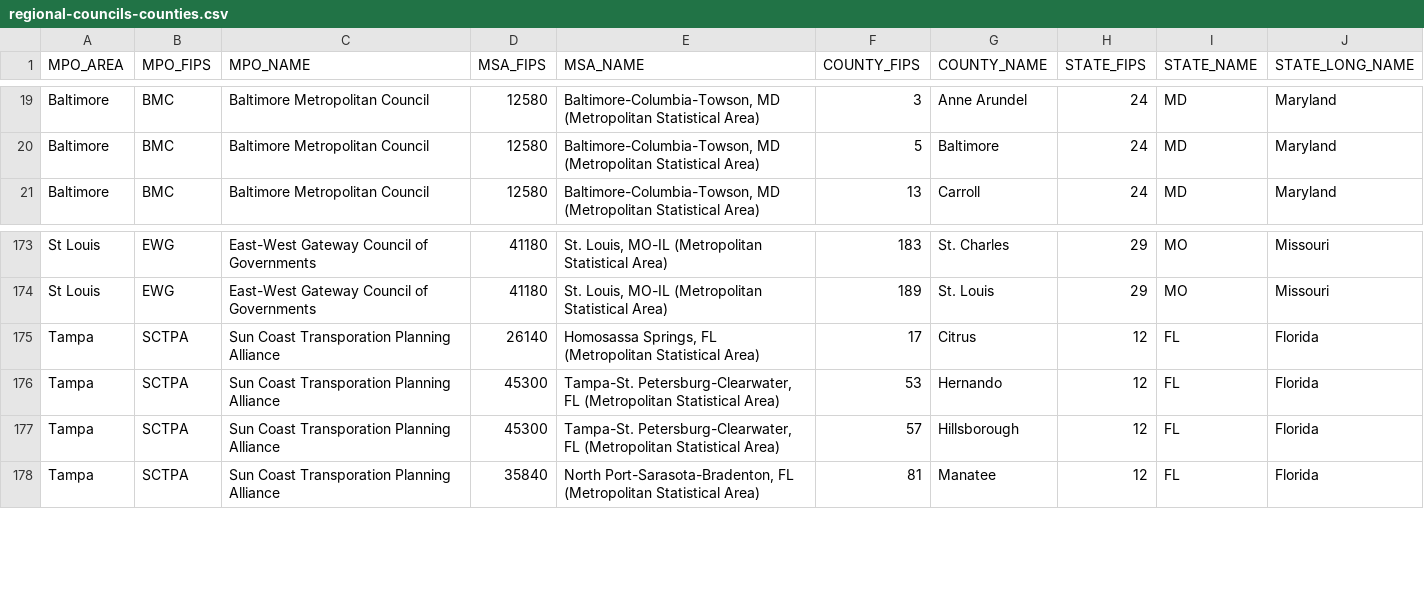
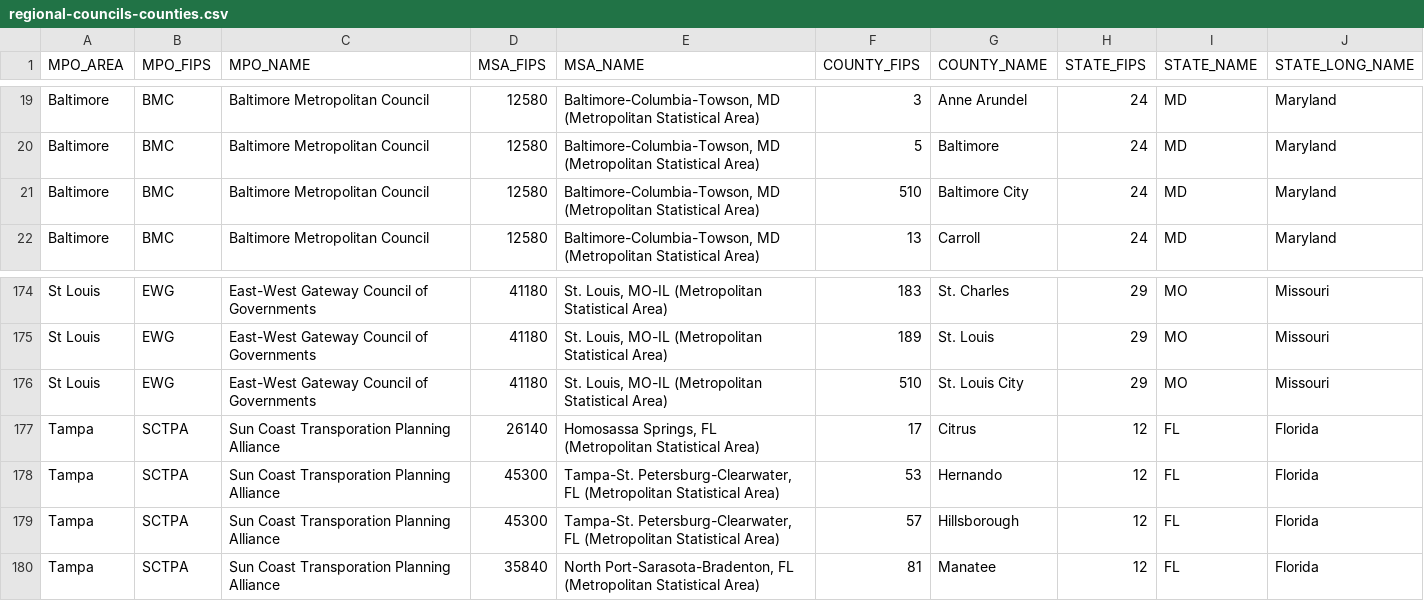
Before and after one commit to psrc/psrctrends, a CSV file: inst/extdata/regional-councils-counties.csv, drawn as a sheet; only a part is shown, gaps mark what is left out; the diff names each change by its address in the sheet, - before the commit and + after, or states it on an @@ line.

```diff
--- a/inst/extdata/regional-councils-counties.csv
+++ b/inst/extdata/regional-councils-counties.csv
+row 21: Baltimore | BMC | Baltimore Metropolitan Council | 12580 | Baltimore-Columbia-Towson, MD (Metropolitan Statistical Area) | 510 | Baltimore City | 24 | MD | Maryland
+row 176: St Louis | EWG | East-West Gateway Council of Governments | 41180 | St. Louis, MO-IL (Metropolitan Statistical Area) | 510 | St. Louis City | 29 | MO | Missouri
```
Also changed, not shown: 7 other files.
